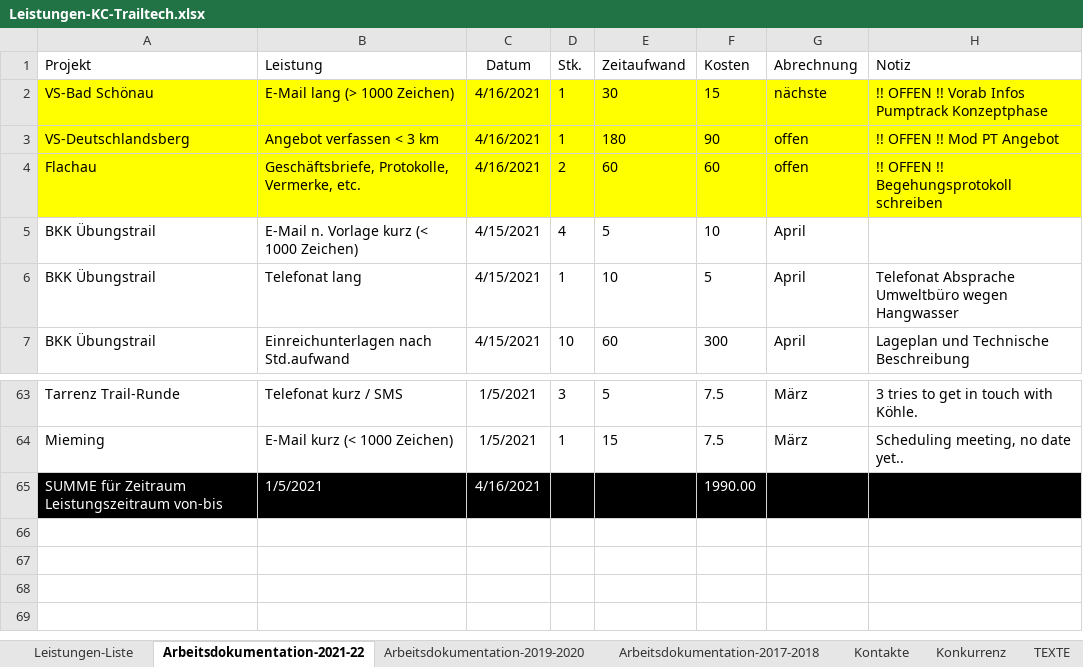
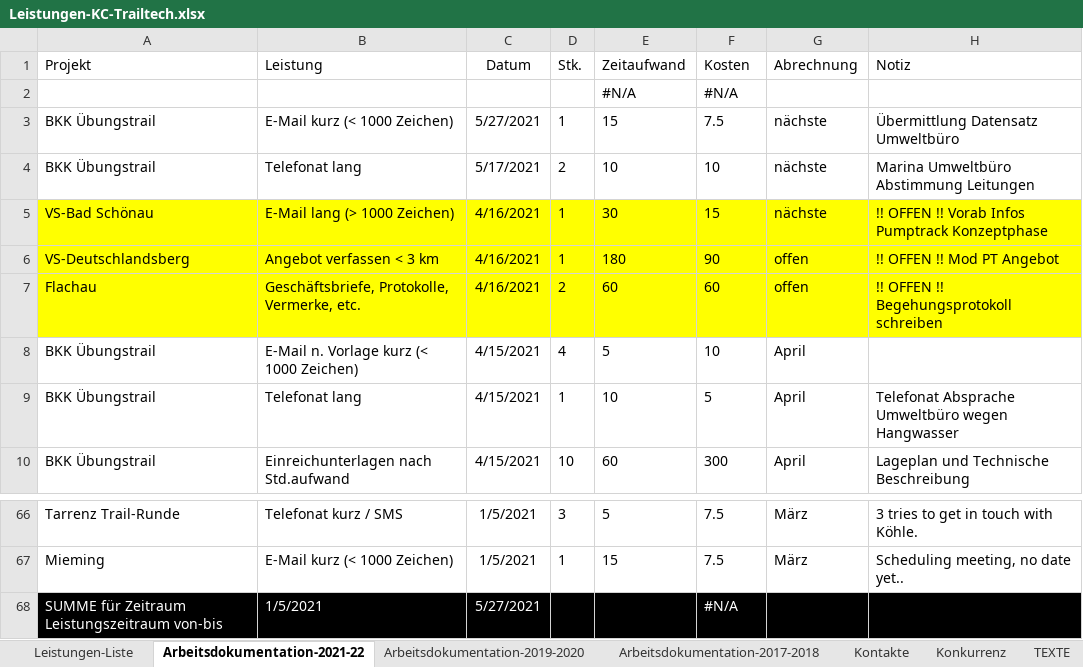
Before and after one commit to gimoya/tiroltrailhead, an Excel workbook: trailtech/Leistungen-KC-Trailtech.xlsx, sheet Arbeitsdokumentation-2021-22, drawn as a sheet; only a part is shown, gaps mark what is left out; values as stored, in another font and other column widths than the file's, no borders; table styles not drawn; addresses are those after the commit; the diff names each change by its address in the sheet, - before the commit and + after, or states it on an @@ line.

```diff
--- a/trailtech/Leistungen-KC-Trailtech.xlsx (sheet Arbeitsdokumentation-2021-22)
+++ b/trailtech/Leistungen-KC-Trailtech.xlsx (sheet Arbeitsdokumentation-2021-22)
+row 2:  |  |  |  | #N/A | #N/A
+row 3: BKK Übungstrail | E-Mail kurz (< 1000 Zeichen) | 5/27/2021 | 1 | 15 | 7.5 | nächste | Übermittlung Datensatz Umweltbüro
+row 4: BKK Übungstrail | Telefonat lang | 5/17/2021 | 2 | 10 | 10 | nächste | Marina Umweltbüro Abstimmung Leitungen
-C68 (Datum): 4/16/2021
+C68 (Datum): 5/27/2021
-F68 (Kosten): 1990.00
+F68 (Kosten): #N/A
```
Also changed, not shown: 4 other files.
